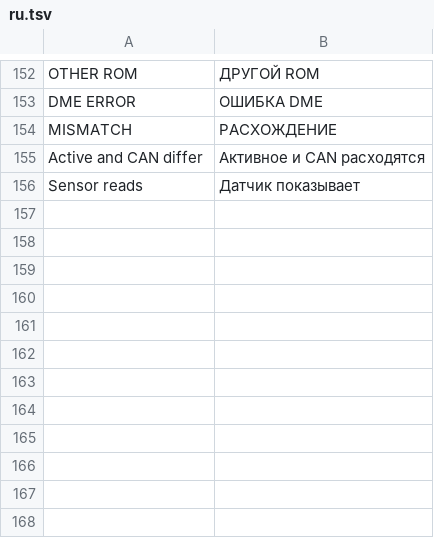
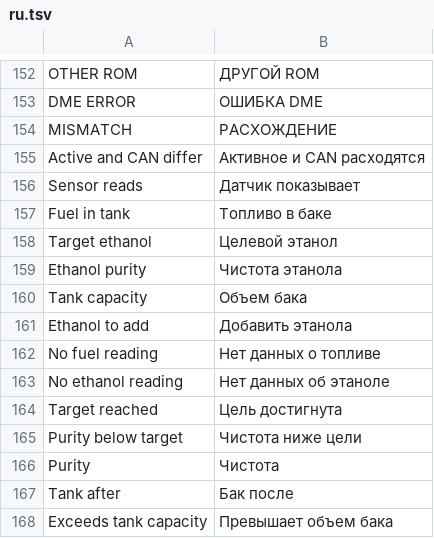
Before and after one commit to alexpereap/pereaperformance-idrive7-apps, a TSV file: kit/runtime/locales/ru.tsv, drawn as a sheet; only a part is shown, gaps mark what is left out.

```diff
--- a/kit/runtime/locales/ru.tsv
+++ b/kit/runtime/locales/ru.tsv
@@ -156 +156,13 @@ Active and CAN differ	Активное и CAN расходятся
 Sensor reads	Датчик показывает
+Fuel in tank	Топливо в баке
+Target ethanol	Целевой этанол
+Ethanol purity	Чистота этанола
+Tank capacity	Объем бака
+Ethanol to add	Добавить этанола
+No fuel reading	Нет данных о топливе
+No ethanol reading	Нет данных об этаноле
+Target reached	Цель достигнута
+Purity below target	Чистота ниже цели
+Purity	Чистота
+Tank after	Бак после
+Exceeds tank capacity	Превышает объем бака
```
Also changed, not shown: kit/runtime/locales/ko.tsv, kit/runtime/locales/zh-CN.tsv, 12 other files.
